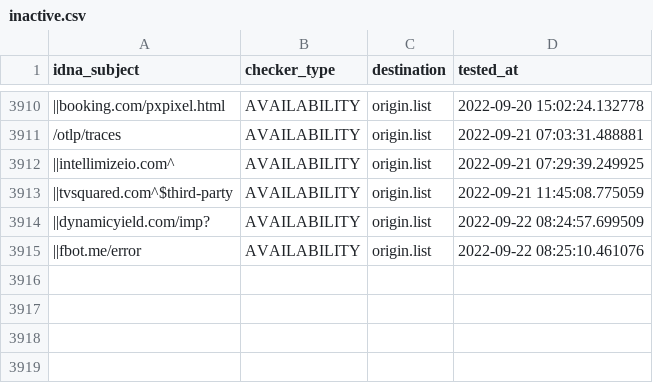
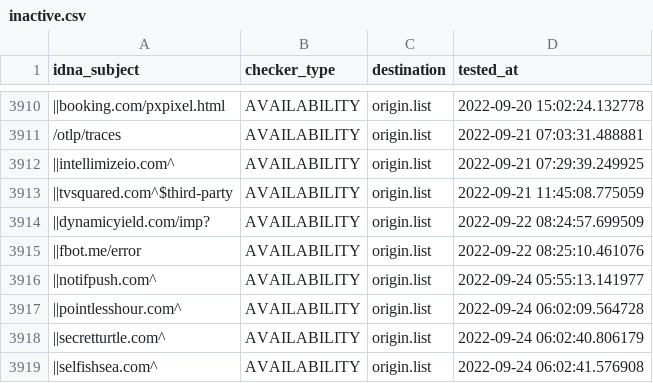
Before and after one commit to dead-hosts/easyprivacy_web_easylist.to, a CSV file: .pyfunceble/inactive.csv, drawn as a sheet; only a part is shown, gaps mark what is left out; the diff names each change by its address in the sheet, - before the commit and + after, or states it on an @@ line.

```diff
--- a/.pyfunceble/inactive.csv
+++ b/.pyfunceble/inactive.csv
+row 3916: ||notifpush.com^ | AVAILABILITY | origin.list | 2022-09-24 05:55:13.141977
+row 3917: ||pointlesshour.com^ | AVAILABILITY | origin.list | 2022-09-24 06:02:09.564728
+row 3918: ||secretturtle.com^ | AVAILABILITY | origin.list | 2022-09-24 06:02:40.806179
+row 3919: ||selfishsea.com^ | AVAILABILITY | origin.list | 2022-09-24 06:02:41.576908
```
Also changed, not shown: 6 other files.
